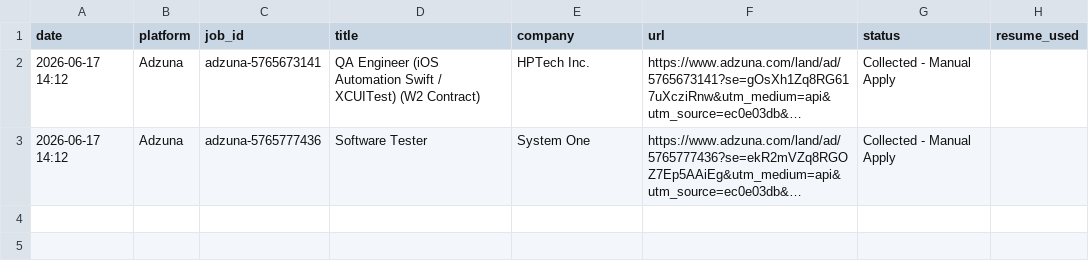
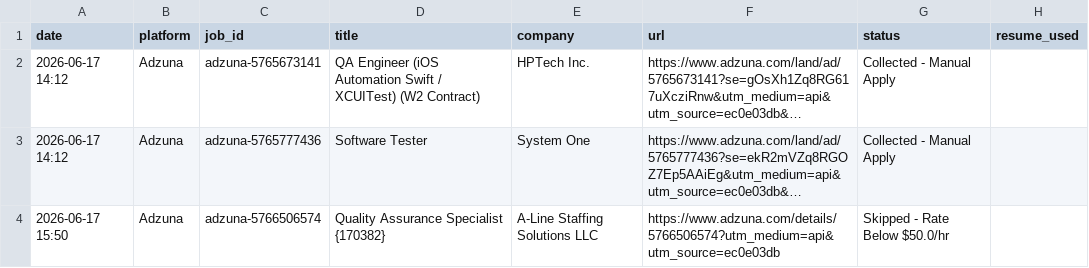
Before and after one commit to vasanthsdet/job_automation, a CSV file: applied_jobs.csv, drawn as a sheet; long unchanged cells end in …; the diff names each change by its address in the sheet, - before the commit and + after, or states it on an @@ line.

```diff
--- a/applied_jobs.csv
+++ b/applied_jobs.csv
+row 4: 2026-06-17 15:50 | Adzuna | adzuna-5766506574 | Quality Assurance Specialist {170382} | A-Line Staffing Solutions LLC | https://www.adzuna.com/details/5766506574?utm_medium=api&utm_source=ec0e03db | Skipped - Rate Below $50.0/hr
```
